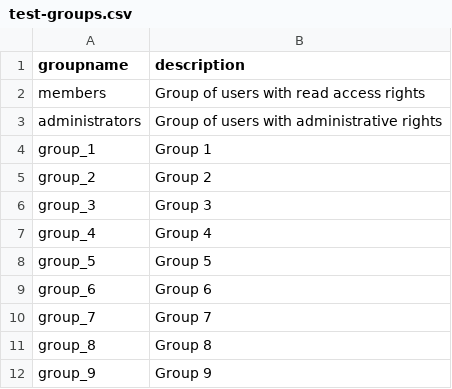
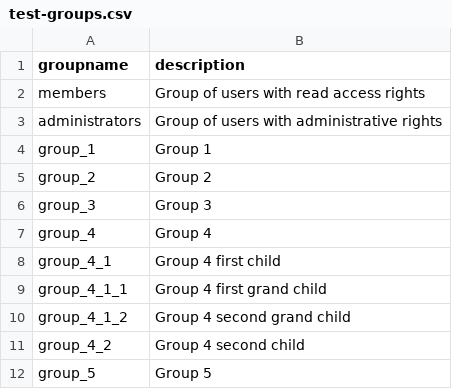
Before and after one commit to nuxeo/nuxeo-cmf, a CSV file: nuxeo-case-management-test/src/main/resources/userdata/test-groups.csv, drawn as a sheet.

```diff
--- a/nuxeo-case-management-test/src/main/resources/userdata/test-groups.csv
+++ b/nuxeo-case-management-test/src/main/resources/userdata/test-groups.csv
@@ -7,6 +7,6 @@ groupname, description
 "group_4","Group 4"
+"group_4_1","Group 4 first child"
+"group_4_1_1","Group 4 first grand child"
+"group_4_1_2","Group 4 second grand child"
+"group_4_2","Group 4 second child"
 "group_5","Group 5"
-"group_6","Group 6"
-"group_7","Group 7"
-"group_8","Group 8"
-"group_9","Group 9"
```
Also changed, not shown: nuxeo-case-management-test/src/main/resources/userdata/test-user2group.csv, 8 other files.
